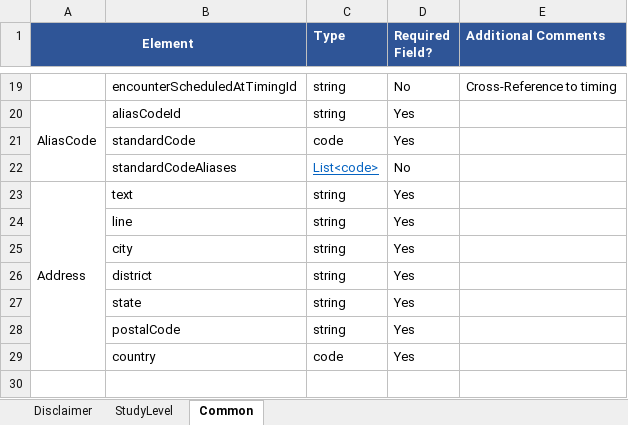
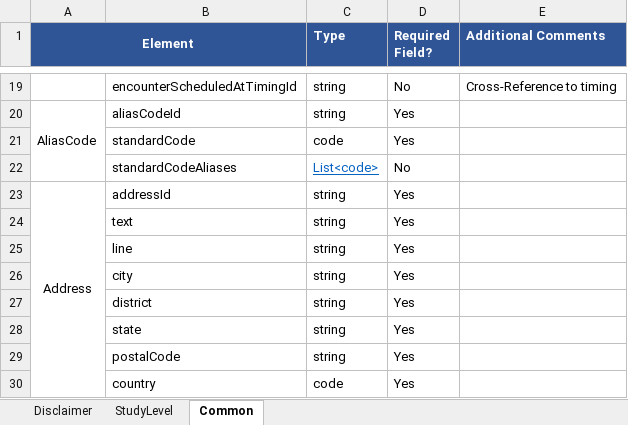
Before and after one commit to transcelerate/ddf-sdr-api, an Excel workbook: data-model/sdr-release-v2.0.1/ddf-sdr-usdm-conformance-rules-V2.0.xlsx, sheet Common, drawn as a sheet; only a part is shown, gaps mark what is left out; values as stored, in another font and other column widths than the file's, no borders; removed rows and columns are numbered as before the commit, all else as after; the diff names each change by its address in the sheet, - before the commit and + after, or states it on an @@ line.

Commit message:
Updated conformance rules.

```diff
--- a/data-model/sdr-release-v2.0.1/ddf-sdr-usdm-conformance-rules-V2.0.xlsx (sheet Common)
+++ b/data-model/sdr-release-v2.0.1/ddf-sdr-usdm-conformance-rules-V2.0.xlsx (sheet Common)
+row 23: Address | addressId | string | Yes
-A24 (Element): Address
+A24 (Element): (empty)
-A23:A29 merged
```
Also changed, not shown: sheet StudyLevel.
